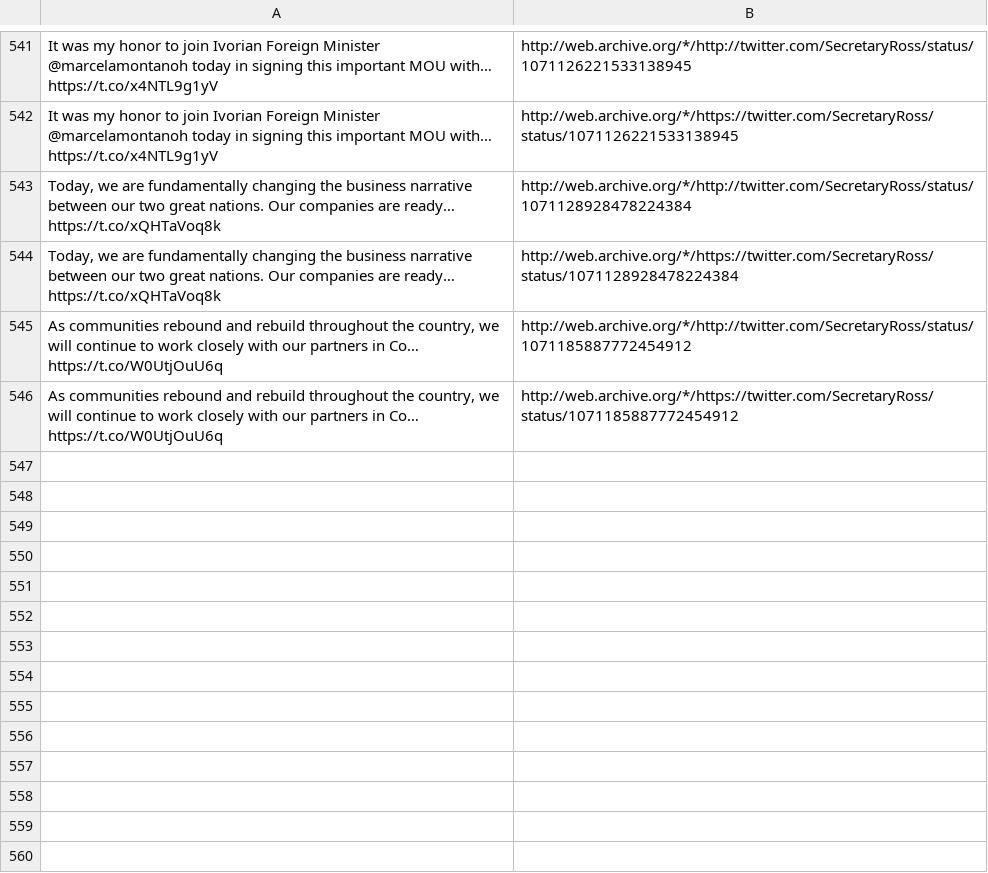
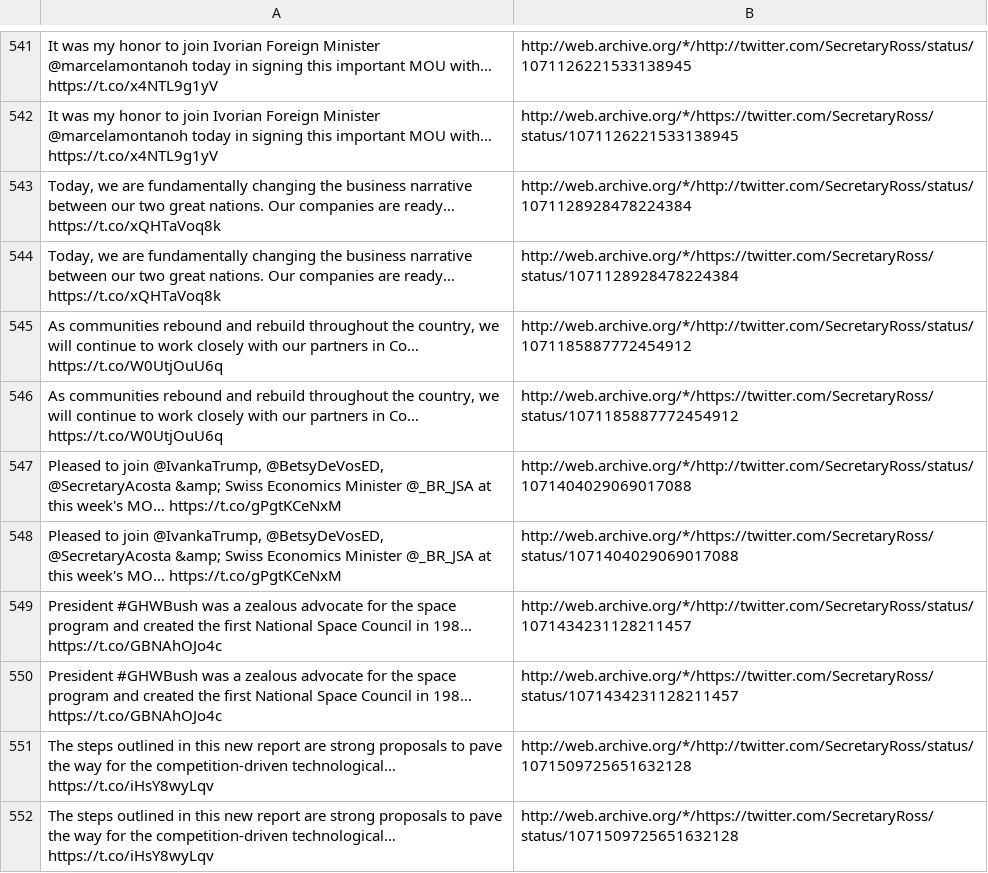
Before and after one commit to patrick-brian-mooney/archive-junta, a CSV file: data/archive_SecretaryRoss.csv, drawn as a sheet; only a part is shown, gaps mark what is left out; the diff names each change by its address in the sheet, - before the commit and + after, or states it on an @@ line.

```diff
--- a/data/archive_SecretaryRoss.csv
+++ b/data/archive_SecretaryRoss.csv
+row 547: Pleased to join @IvankaTrump, @BetsyDeVosED, @SecretaryAcosta &amp; Swiss Economics Minister @_BR_JSA at this week's MO… https://t.co/gPgtKCeNxM | http://web.archive.org/*/http://twitter.com/SecretaryRoss/status/1071404029069017088
+row 548: Pleased to join @IvankaTrump, @BetsyDeVosED, @SecretaryAcosta &amp; Swiss Economics Minister @_BR_JSA at this week's MO… https://t.co/gPgtKCeNxM | http://web.archive.org/*/https://twitter.com/SecretaryRoss/status/1071404029069017088
+row 549: President #GHWBush was a zealous advocate for the space program and created the first National Space Council in 198… https://t.co/GBNAhOJo4c | http://web.archive.org/*/http://twitter.com/SecretaryRoss/status/1071434231128211457
+row 550: President #GHWBush was a zealous advocate for the space program and created the first National Space Council in 198… https://t.co/GBNAhOJo4c | http://web.archive.org/*/https://twitter.com/SecretaryRoss/status/1071434231128211457
+row 551: The steps outlined in this new report are strong proposals to pave the way for the competition-driven technological… https://t.co/iHsY8wyLqv | http://web.archive.org/*/http://twitter.com/SecretaryRoss/status/1071509725651632128
+row 552: The steps outlined in this new report are strong proposals to pave the way for the competition-driven technological… https://t.co/iHsY8wyLqv | http://web.archive.org/*/https://twitter.com/SecretaryRoss/status/1071509725651632128
```
Also changed, not shown: data/archive_DepSecHargan.csv, data/archive_SecondLady.csv, 17 other files.
